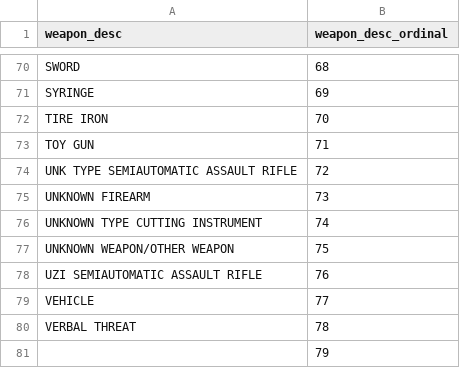
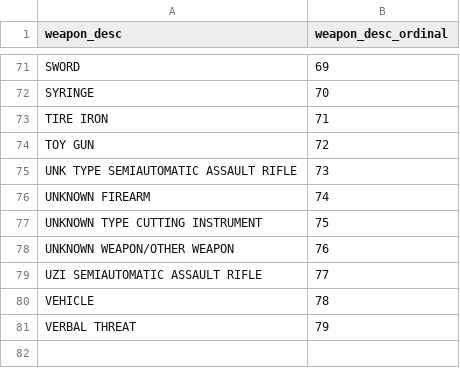
Before and after one commit to hantswilliams/HHA_507_2023, a CSV file: WK9/code/model_deploy/data/mapping_weapon.csv, drawn as a sheet; only a part is shown, gaps mark what is left out; removed rows and columns are numbered as before the commit, all else as after; the diff covers the shown part only; the diff names each change by its address in the sheet, - before the commit and + after, or states it on an @@ line.

```diff
--- a/WK9/code/model_deploy/data/mapping_weapon.csv
+++ b/WK9/code/model_deploy/data/mapping_weapon.csv
-B71 (weapon_desc_ordinal): 68
+B71 (weapon_desc_ordinal): 69
-B72 (weapon_desc_ordinal): 69
+B72 (weapon_desc_ordinal): 70
-B73 (weapon_desc_ordinal): 70
+B73 (weapon_desc_ordinal): 71
-B74 (weapon_desc_ordinal): 71
+B74 (weapon_desc_ordinal): 72
-B75 (weapon_desc_ordinal): 72
+B75 (weapon_desc_ordinal): 73
-B76 (weapon_desc_ordinal): 73
+B76 (weapon_desc_ordinal): 74
-B77 (weapon_desc_ordinal): 74
+B77 (weapon_desc_ordinal): 75
-B78 (weapon_desc_ordinal): 75
+B78 (weapon_desc_ordinal): 76
-B79 (weapon_desc_ordinal): 76
+B79 (weapon_desc_ordinal): 77
-B80 (weapon_desc_ordinal): 77
+B80 (weapon_desc_ordinal): 78
-B81 (weapon_desc_ordinal): 78
+B81 (weapon_desc_ordinal): 79
-row 81:  | 79
```
Also changed, not shown: 1 added row and 26 edited cells elsewhere in this file, WK9/code/model_dev/data/processed/mapping_weapon.csv, 12 other files.
